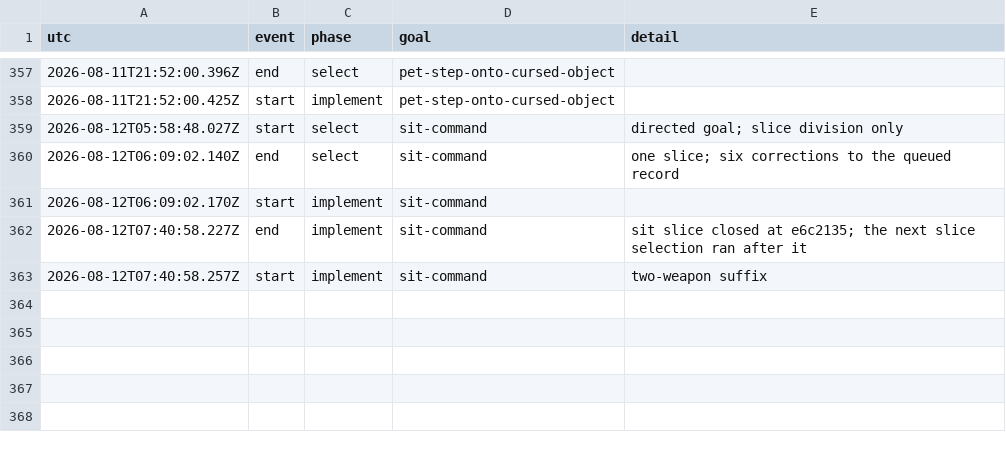
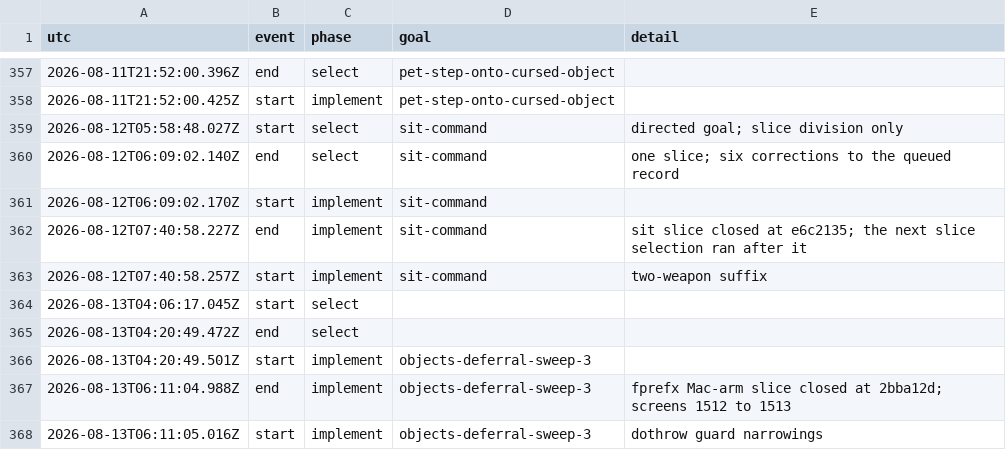
Before and after one commit to vtjeng/teleport-contest, a TSV file: PHASES.tsv, drawn as a sheet; only a part is shown, gaps mark what is left out; the diff names each change by its address in the sheet, - before the commit and + after, or states it on an @@ line.

```diff
--- a/PHASES.tsv
+++ b/PHASES.tsv
+row 364: 2026-08-13T04:06:17.045Z | start | select
+row 365: 2026-08-13T04:20:49.472Z | end | select
+row 366: 2026-08-13T04:20:49.501Z | start | implement | objects-deferral-sweep-3
+row 367: 2026-08-13T06:11:04.988Z | end | implement | objects-deferral-sweep-3 | fprefx Mac-arm slice closed at 2bba12d; screens 1512 to 1513
+row 368: 2026-08-13T06:11:05.016Z | start | implement | objects-deferral-sweep-3 | dothrow guard narrowings
```
Also changed, not shown: 1 other file.
